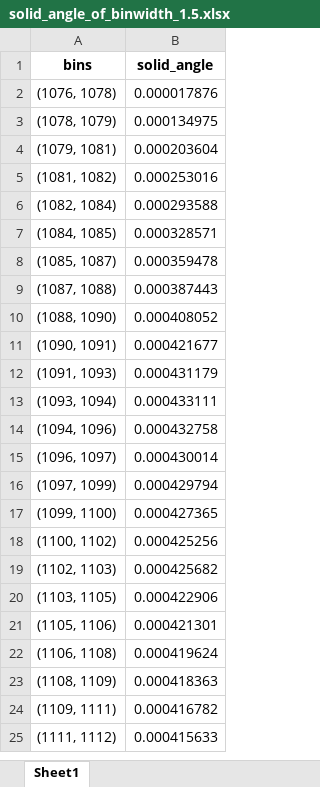
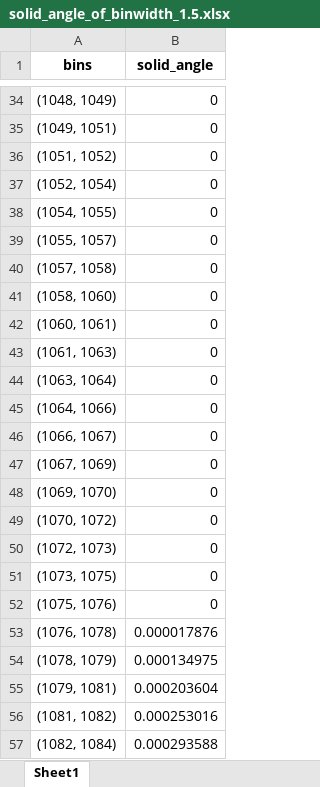
Before and after one commit to marcgdfb/b8_xspeds, an Excel workbook: stored_variables/11/spectrum/solid_angle_of_binwidth_1.5.xlsx, sheet Sheet1, drawn as a sheet; only a part is shown, gaps mark what is left out; the shorter side is filled out with more unchanged rows; values as stored, in another font and other column widths than the file's, no borders; the diff covers the shown part only; the diff names each change by its address in the sheet, - before the commit and + after, or states it on an @@ line.

```diff
--- a/stored_variables/11/spectrum/solid_angle_of_binwidth_1.5.xlsx (sheet Sheet1)
+++ b/stored_variables/11/spectrum/solid_angle_of_binwidth_1.5.xlsx (sheet Sheet1)
+row 34: (1048, 1049) | 0
+row 35: (1049, 1051) | 0
+row 36: (1051, 1052) | 0
+row 37: (1052, 1054) | 0
+row 38: (1054, 1055) | 0
+row 39: (1055, 1057) | 0
+row 40: (1057, 1058) | 0
+row 41: (1058, 1060) | 0
+row 42: (1060, 1061) | 0
+row 43: (1061, 1063) | 0
+row 44: (1063, 1064) | 0
+row 45: (1064, 1066) | 0
+row 46: (1066, 1067) | 0
+row 47: (1067, 1069) | 0
+row 48: (1069, 1070) | 0
+row 49: (1070, 1072) | 0
+row 50: (1072, 1073) | 0
+row 51: (1073, 1075) | 0
+row 52: (1075, 1076) | 0
```
Also changed, not shown: 36 added rows elsewhere in this sheet, 56 other files.
